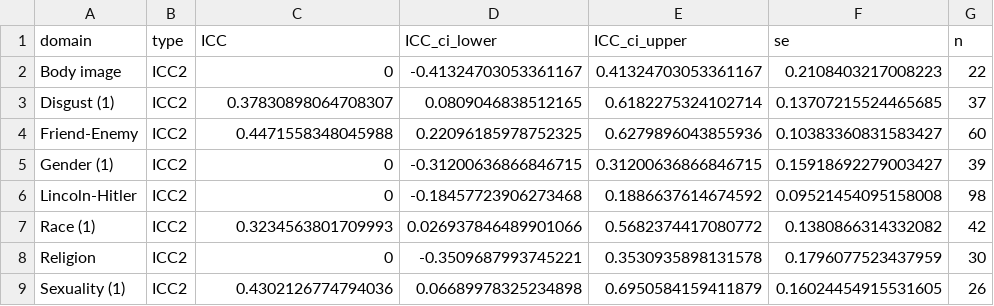
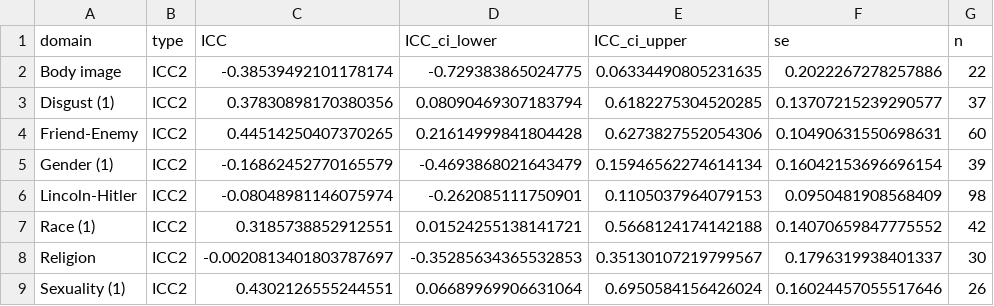
Before and after one commit to ianhussey/irap-reliability-meta-analysis, a CSV file: data/effect sizes for meta-analyses/data_D_scores_test_retest_icc.csv, drawn as a sheet.

Commit message:
updated processing and reran analyses to fix multiple ICC values appearing as zero

```diff
--- a/data/effect sizes for meta-analyses/data_D_scores_test_retest_icc.csv
+++ b/data/effect sizes for meta-analyses/data_D_scores_test_retest_icc.csv
@@ -1,9 +1,9 @@
 domain,type,ICC,ICC_ci_lower,ICC_ci_upper,se,n
-Body image,ICC2,0,-0.41324703053361167,0.41324703053361167,0.2108403217008223,22
-Disgust (1),ICC2,0.37830898064708307,0.0809046838512165,0.6182275324102714,0.13707215524465685,37
-Friend-Enemy,ICC2,0.4471558348045988,0.22096185978752325,0.6279896043855936,0.10383360831583427,60
-Gender (1),ICC2,0,-0.31200636866846715,0.31200636866846715,0.15918692279003427,39
-Lincoln-Hitler,ICC2,0,-0.18457723906273468,0.1886637614674592,0.09521454095158008,98
-Race (1),ICC2,0.3234563801709993,0.026937846489901066,0.5682374417080772,0.1380866314332082,42
-Religion,ICC2,0,-0.3509687993745221,0.3530935898131578,0.1796077523437959,30
-Sexuality (1),ICC2,0.4302126774794036,0.06689978325234898,0.6950584159411879,0.16024454915531605,26
+Body image,ICC2,-0.38539492101178174,-0.729383865024775,0.06334490805231635,0.2022267278257886,22
+Disgust (1),ICC2,0.37830898170380356,0.08090469307183794,0.6182275304520285,0.13707215239290577,37
+Friend-Enemy,ICC2,0.44514250407370265,0.21614999841804428,0.6273827552054306,0.10490631550698631,60
+Gender (1),ICC2,-0.16862452770165579,-0.4693868021643479,0.15946562274614134,0.16042153696696154,39
+Lincoln-Hitler,ICC2,-0.08048981146075974,-0.262085111750901,0.1105037964079153,0.0950481908568409,98
+Race (1),ICC2,0.3185738852912551,0.01524255138141721,0.5668124174142188,0.14070659847775552,42
+Religion,ICC2,-0.0020813401803787697,-0.35285634365532853,0.35130107219799567,0.1796319938401337,30
+Sexuality (1),ICC2,0.4302126555244551,0.06689969906631064,0.6950584156426024,0.16024457055517646,26
```
Also changed, not shown: 19 other files.
